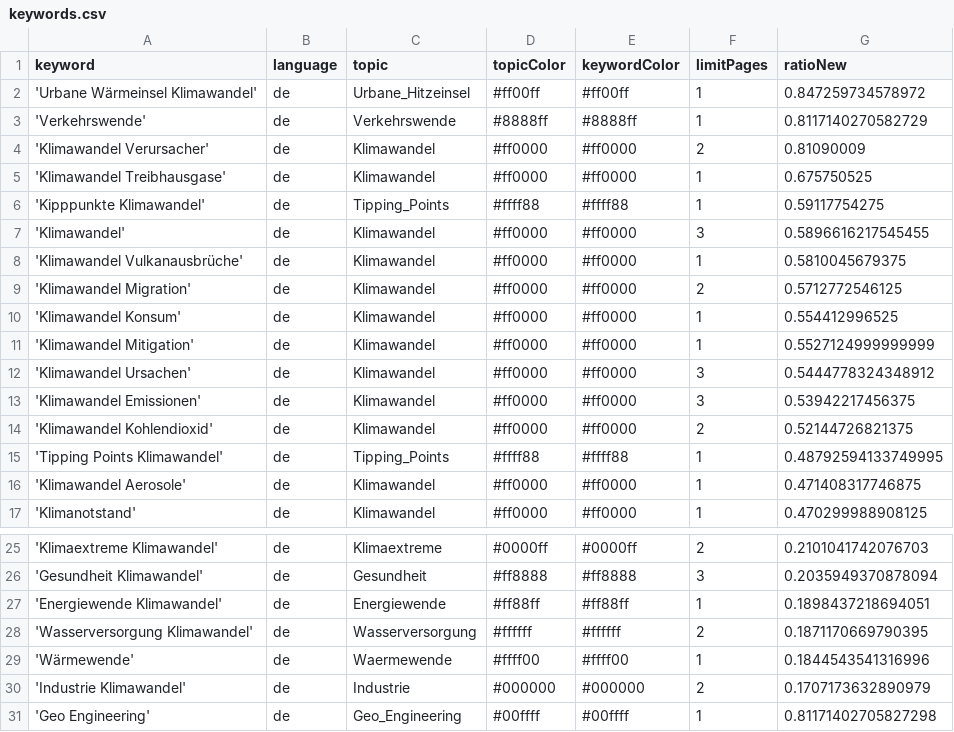
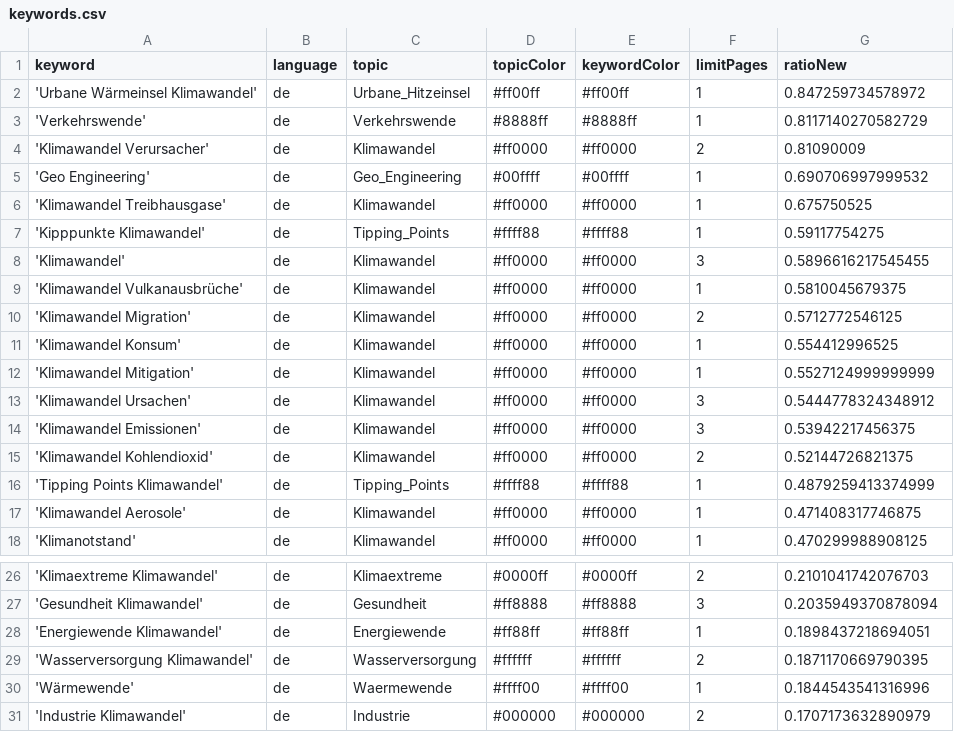
Before and after one commit to claba-news/climateIsComing, a CSV file: keywords.csv, drawn as a sheet; only a part is shown, gaps mark what is left out.

Commit message:
Commit from GitHub Actions (harvest:0.0)

```diff
--- a/keywords.csv
+++ b/keywords.csv
@@ -4,2 +4,3 @@ keyword,language,topic,topicColor,keywordColor,limitPages,ratioNew
 'Klimawandel Verursacher',de,Klimawandel,#ff0000,#ff0000,2,0.81090009
+'Geo Engineering',de,Geo_Engineering,#00ffff,#00ffff,1,0.690706997999532
 'Klimawandel Treibhausgase',de,Klimawandel,#ff0000,#ff0000,1,0.675750525
@@ -14,3 +15,3 @@ keyword,language,topic,topicColor,keywordColor,limitPages,ratioNew
 'Klimawandel Kohlendioxid',de,Klimawandel,#ff0000,#ff0000,2,0.52144726821375
-'Tipping Points Klimawandel',de,Tipping_Points,#ffff88,#ffff88,1,0.48792594133749995
+'Tipping Points Klimawandel',de,Tipping_Points,#ffff88,#ffff88,1,0.4879259413374999
 'Klimawandel Aerosole',de,Klimawandel,#ff0000,#ff0000,1,0.471408317746875
@@ -30,2 +31 @@ keyword,language,topic,topicColor,keywordColor,limitPages,ratioNew
 'Industrie Klimawandel',de,Industrie,#000000,#000000,2,0.1707173632890979
-'Geo Engineering',de,Geo_Engineering,#00ffff,#00ffff,1,0.81171402705827298
```
